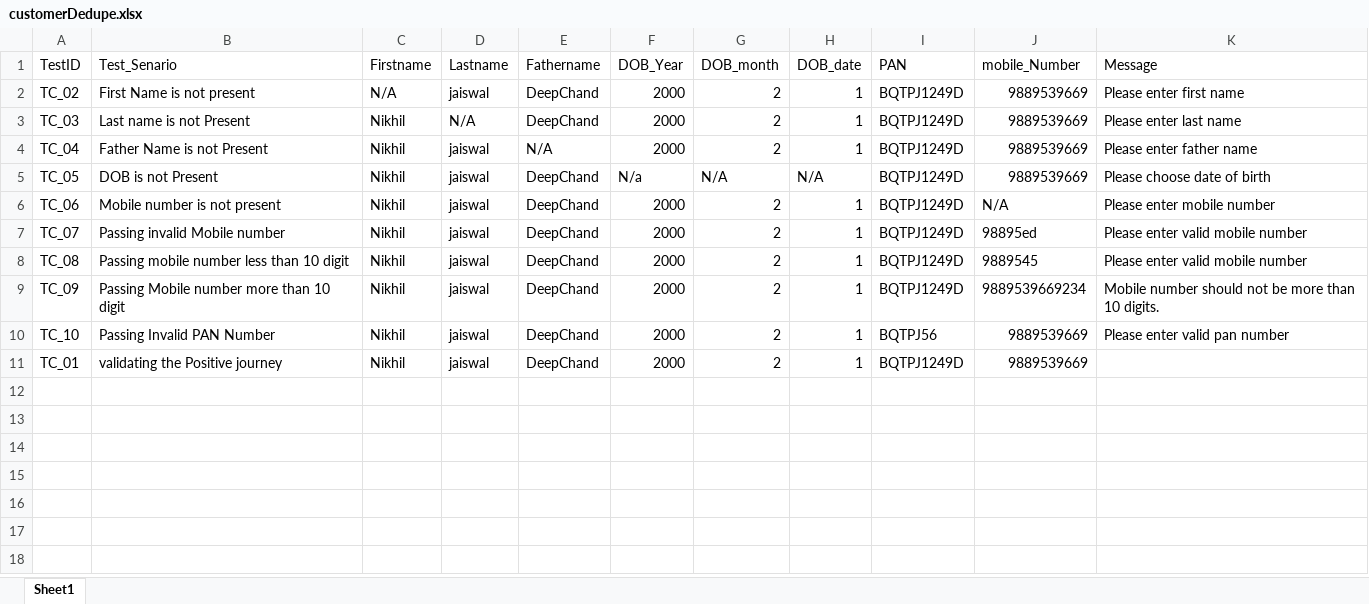
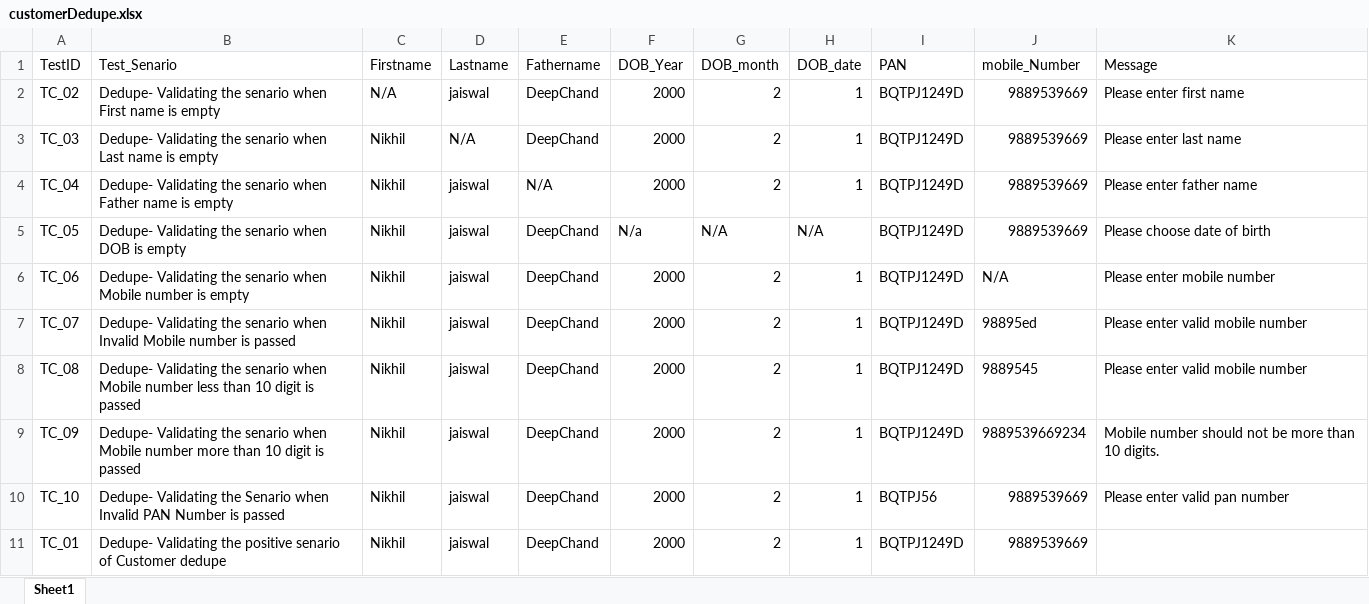
Before and after one commit to dpkahlawat28456/Swarnim_ui_automation_dpk, an Excel workbook: File/customerDedupe.xlsx, sheet Sheet1, drawn as a sheet; values as stored, in another font and other column widths than the file's, no borders; the diff names each change by its address in the sheet, - before the commit and + after, or states it on an @@ line.

```diff
--- a/File/customerDedupe.xlsx (sheet Sheet1)
+++ b/File/customerDedupe.xlsx (sheet Sheet1)
-B2 (Test_Senario): First Name is not present
+B2 (Test_Senario): Dedupe- Validating the senario when First name is empty
-B3 (Test_Senario): Last name is not Present
+B3 (Test_Senario): Dedupe- Validating the senario when Last name is empty
-B4 (Test_Senario): Father Name is not Present
+B4 (Test_Senario): Dedupe- Validating the senario when Father name is empty
-B5 (Test_Senario): DOB is not Present
+B5 (Test_Senario): Dedupe- Validating the senario when DOB is empty
-B6 (Test_Senario): Mobile number is not present
+B6 (Test_Senario): Dedupe- Validating the senario when Mobile number is empty
-B7 (Test_Senario): Passing invalid Mobile number
+B7 (Test_Senario): Dedupe- Validating the senario when Invalid Mobile number is passed
-B8 (Test_Senario): Passing mobile number less than 10 digit
+B8 (Test_Senario): Dedupe- Validating the senario when Mobile number less than 10 digit is passed
-B9 (Test_Senario): Passing Mobile number more than 10 digit
+B9 (Test_Senario): Dedupe- Validating the senario when Mobile number more than 10 digit is passed
-B10 (Test_Senario): Passing Invalid PAN Number
+B10 (Test_Senario): Dedupe- Validating the Senario when Invalid PAN Number is passed
-B11 (Test_Senario): validating the Positive journey
+B11 (Test_Senario): Dedupe- Validating the positive senario of Customer dedupe
```
Also changed, not shown: 11 other files.
